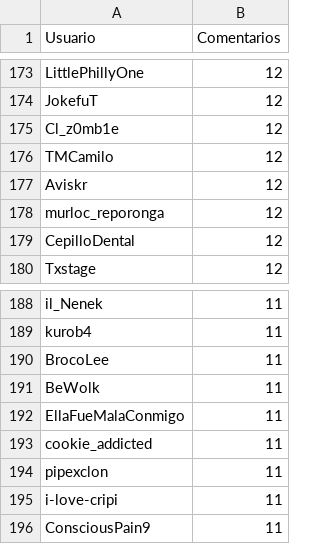
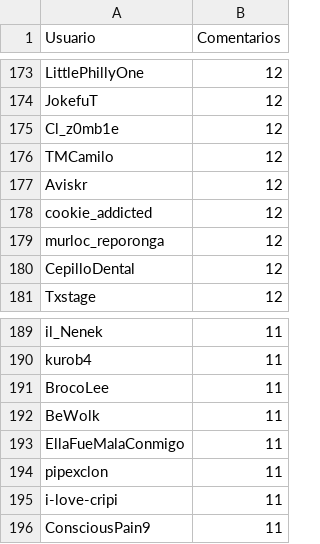
Before and after one commit to djxzinik/rChileRandom-Bot, a CSV file: weekly/2022_15_comments.csv, drawn as a sheet; only a part is shown, gaps mark what is left out.

```diff
--- a/weekly/2022_15_comments.csv
+++ b/weekly/2022_15_comments.csv
@@ -177,2 +177,3 @@ TMCamilo,12
 Aviskr,12
+cookie_addicted,12
 murloc_reporonga,12
@@ -192,3 +193,2 @@ BeWolk,11
 EllaFueMalaConmigo,11
-cookie_addicted,11
 pipexclon,11
```
Also changed, not shown: Users_comments.csv, weekly/current_comments.csv, 2 other files.
